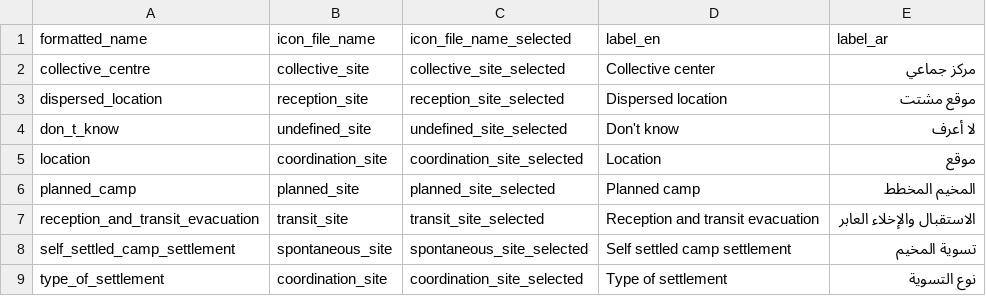
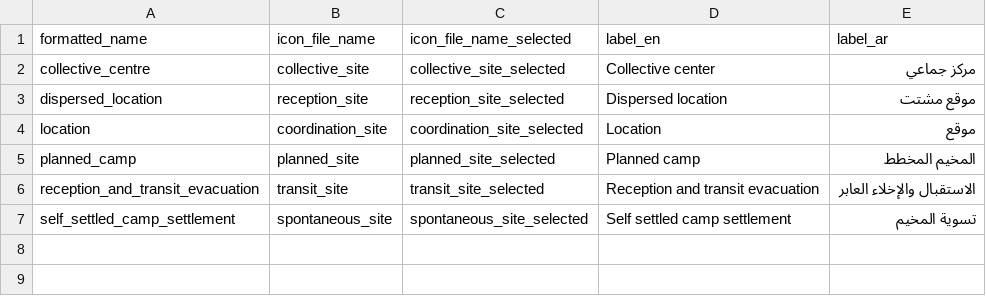
Before and after one commit to CartONG/opsmap-datasets, a CSV file: yemen/FDF/site_types_config.csv, drawn as a sheet; the diff names each change by its address in the sheet, - before the commit and + after, or states it on an @@ line.

Commit message:
Update site_types_config.csv

```diff
--- a/yemen/FDF/site_types_config.csv
+++ b/yemen/FDF/site_types_config.csv
-row 4: don_t_know | undefined_site | undefined_site_selected | Don't know | لا أعرف
-row 9: type_of_settlement | coordination_site | coordination_site_selected | Type of settlement | نوع التسوية
```
